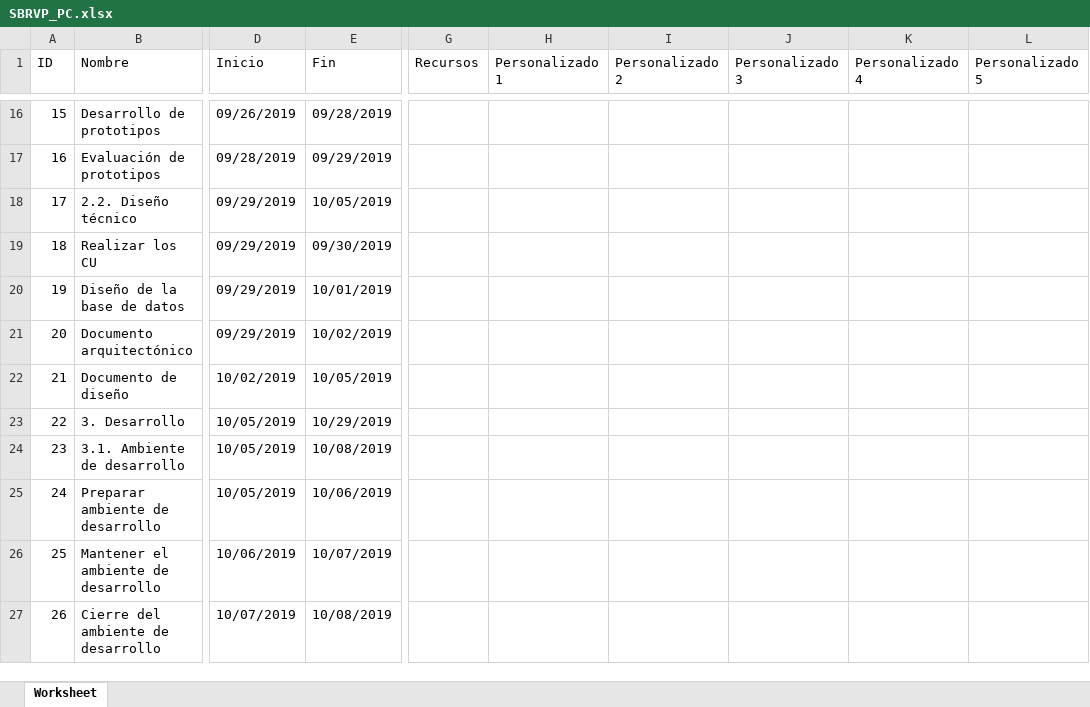
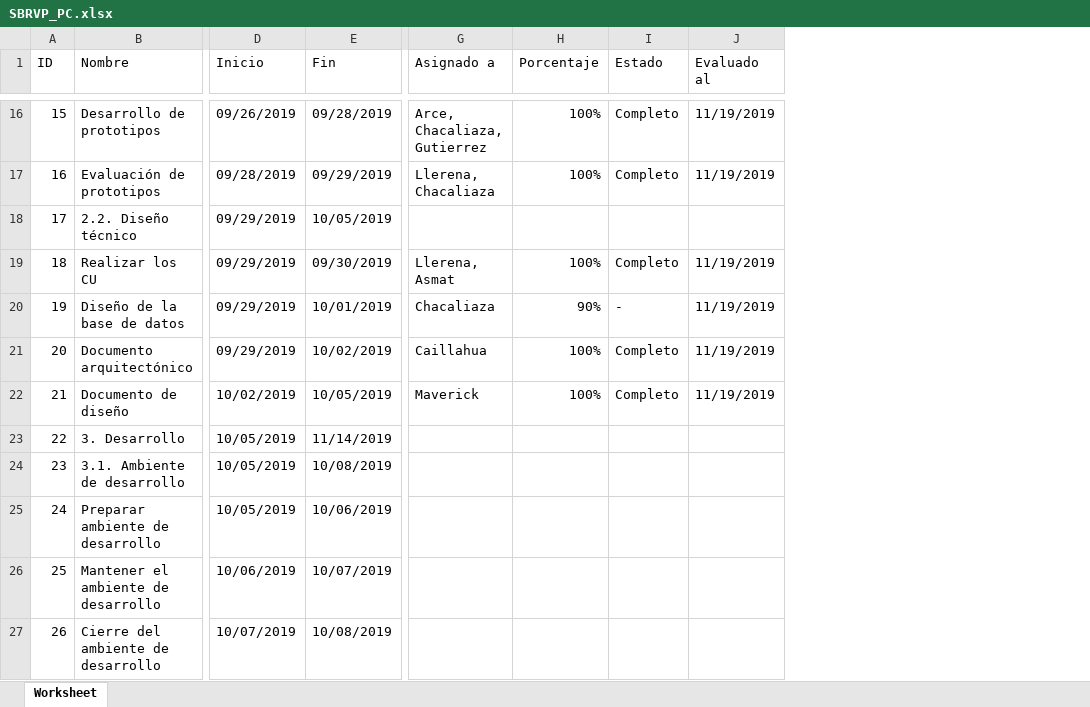
Before and after one commit to Caillahua/DebraSolutions, an Excel workbook: desarrollo/SBRVP/gestion/SBRVP_PC.xlsx, sheet Worksheet, drawn as a sheet; only a part is shown, gaps mark what is left out; values as stored, in another font and other column widths than the file's, no cell formats; removed rows and columns are numbered as before the commit, all else as after; the diff covers the shown part only; the diff names each change by its address in the sheet, - before the commit and + after, or states it on an @@ line.

```diff
--- a/desarrollo/SBRVP/gestion/SBRVP_PC.xlsx (sheet Worksheet)
+++ b/desarrollo/SBRVP/gestion/SBRVP_PC.xlsx (sheet Worksheet)
-column G (Recursos), empty
-column H (Personalizado 1), empty
-column I (Personalizado 2), empty
-column J (Personalizado 3), empty
-column K (Personalizado 4), empty
-column L (Personalizado 5), empty
+column G (Asignado a), rows 16-22: Arce, Chacaliaza, Gutierrez | Llerena, Chacaliaza |  | Llerena, Asmat | Chacaliaza | Caillahua | Maverick
+column H (Porcentaje), rows 16-22: 100% | 100% |  | 100% | 90% | 100% | 100%
+column I (Estado), rows 16-22: Completo | Completo |  | Completo | - | Completo | Completo
+column J (Evaluado al), rows 16-22: 11/19/2019 | 11/19/2019 |  | 11/19/2019 | 11/19/2019 | 11/19/2019 | 11/19/2019
-E23 (Fin): 10/29/2019
+E23 (Fin): 11/14/2019
```
Also changed, not shown: 24 edited cells elsewhere in this sheet, cell formats.
